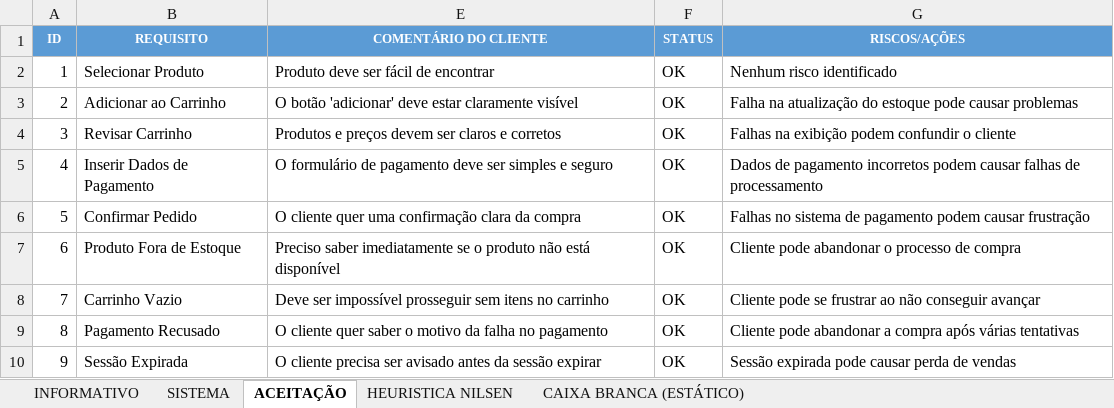
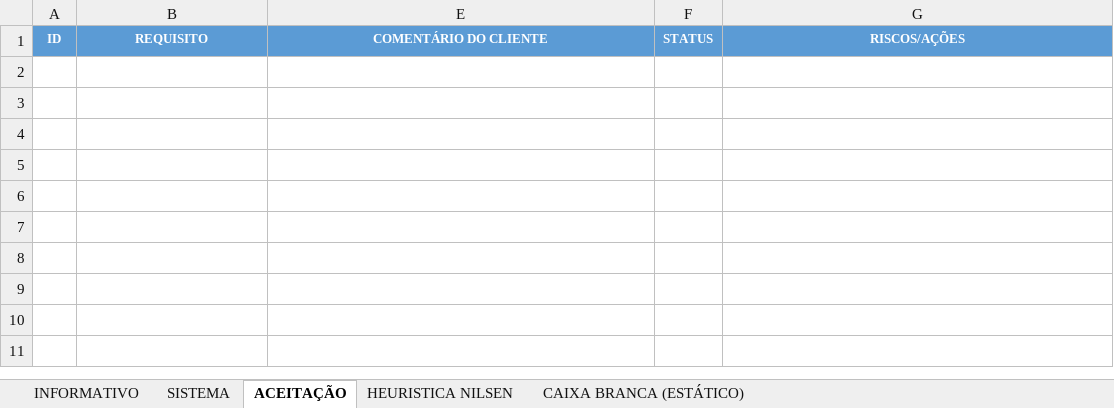
Before and after one commit to GabrielAlesiunas/CaixaBranca_UXUI, an Excel workbook: PLANO DE TESTE.xlsx, sheet ACEITAÇÃO, drawn as a sheet; values as stored, in another font and other column widths than the file's, no borders; the diff names each change by its address in the sheet, - before the commit and + after, or states it on an @@ line.

```diff
--- a/PLANO DE TESTE.xlsx (sheet ACEITAÇÃO)
+++ b/PLANO DE TESTE.xlsx (sheet ACEITAÇÃO)
-row 2: 1 | Selecionar Produto | Produto deve ser fácil de encontrar | OK | Nenhum risco identificado
-row 3: 2 | Adicionar ao Carrinho | O botão 'adicionar' deve estar claramente visível | OK | Falha na atualização do estoque pode causar problemas
-row 4: 3 | Revisar Carrinho | Produtos e preços devem ser claros e corretos | OK | Falhas na exibição podem confundir o cliente
-row 5: 4 | Inserir Dados de Pagamento | O formulário de pagamento deve ser simples e seguro | OK | Dados de pagamento incorretos podem causar falhas de processamento
-row 6: 5 | Confirmar Pedido | O cliente quer uma confirmação clara da compra | OK | Falhas no sistema de pagamento podem causar frustração
-row 7: 6 | Produto Fora de Estoque | Preciso saber imediatamente se o produto não está disponível | OK | Cliente pode abandonar o processo de compra
-row 8: 7 | Carrinho Vazio | Deve ser impossível prosseguir sem itens no carrinho | OK | Cliente pode se frustrar ao não conseguir avançar
-row 9: 8 | Pagamento Recusado | O cliente quer saber o motivo da falha no pagamento | OK | Cliente pode abandonar a compra após várias tentativas
-row 10: 9 | Sessão Expirada | O cliente precisa ser avisado antes da sessão expirar | OK | Sessão expirada pode causar perda de vendas
```
Also changed, not shown: sheet SISTEMA, sheet HEURISTICA NILSEN, sheet INFORMATIVO, hidden cells.
